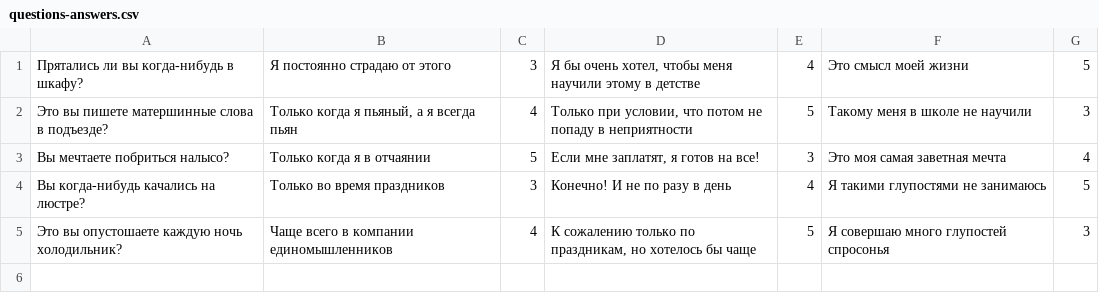
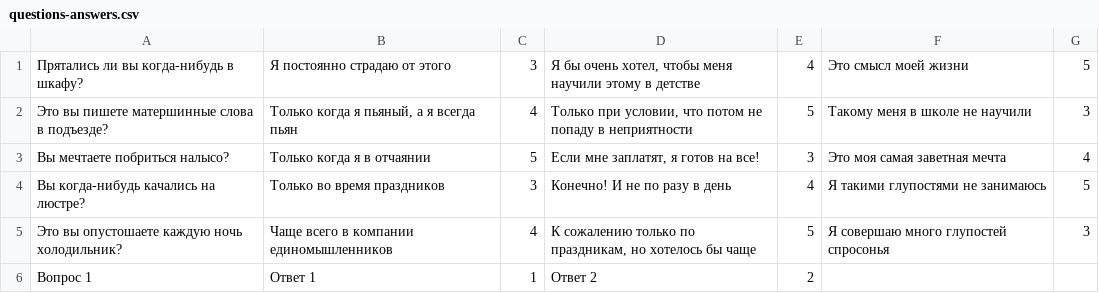
Before and after one commit to Wanderer2006/2019-08-otus-spring-Kuznetsov, a CSV file: DZ-08-28/src/main/resources/questions-answers.csv, drawn as a sheet; the diff names each change by its address in the sheet, - before the commit and + after, or states it on an @@ line.

```diff
--- a/DZ-08-28/src/main/resources/questions-answers.csv
+++ b/DZ-08-28/src/main/resources/questions-answers.csv
+row 6: Вопрос 1 | Ответ 1 | 1 | Ответ 2 | 2
```
Also changed, not shown: 12 other files.
